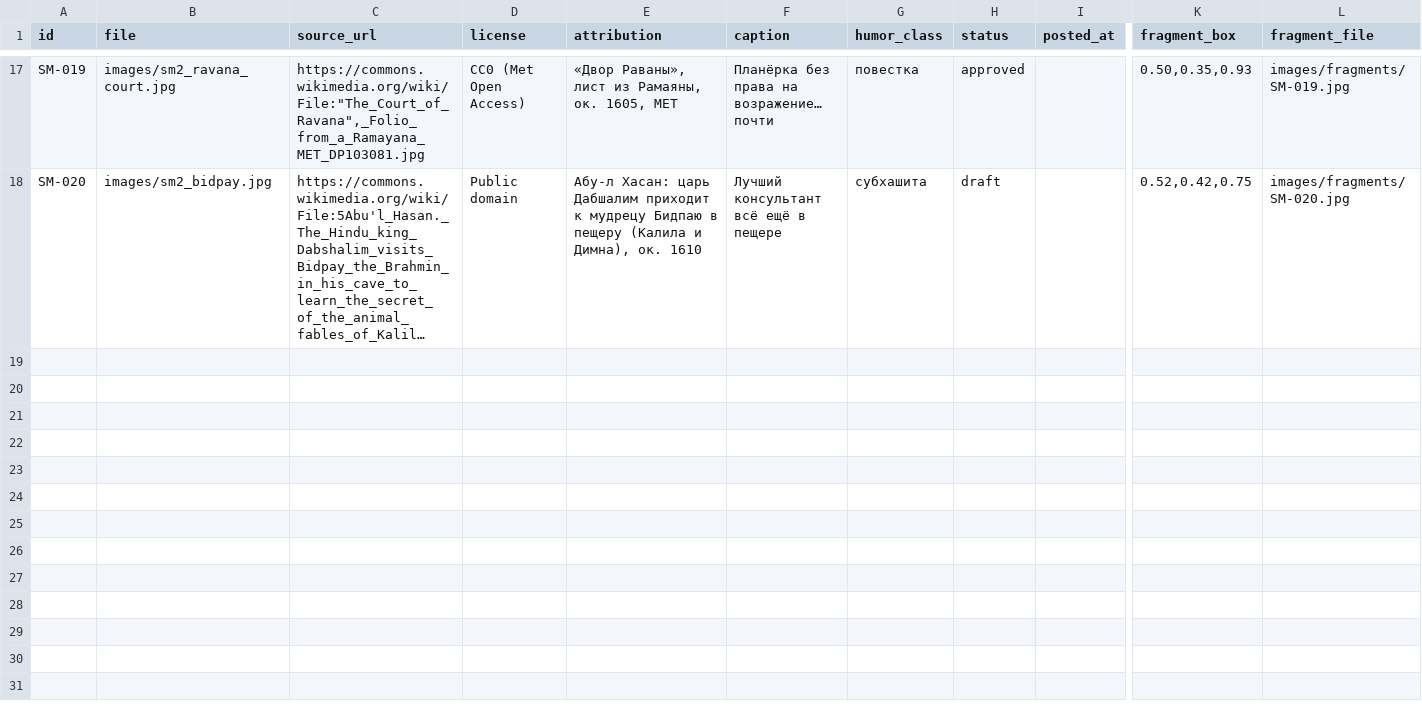
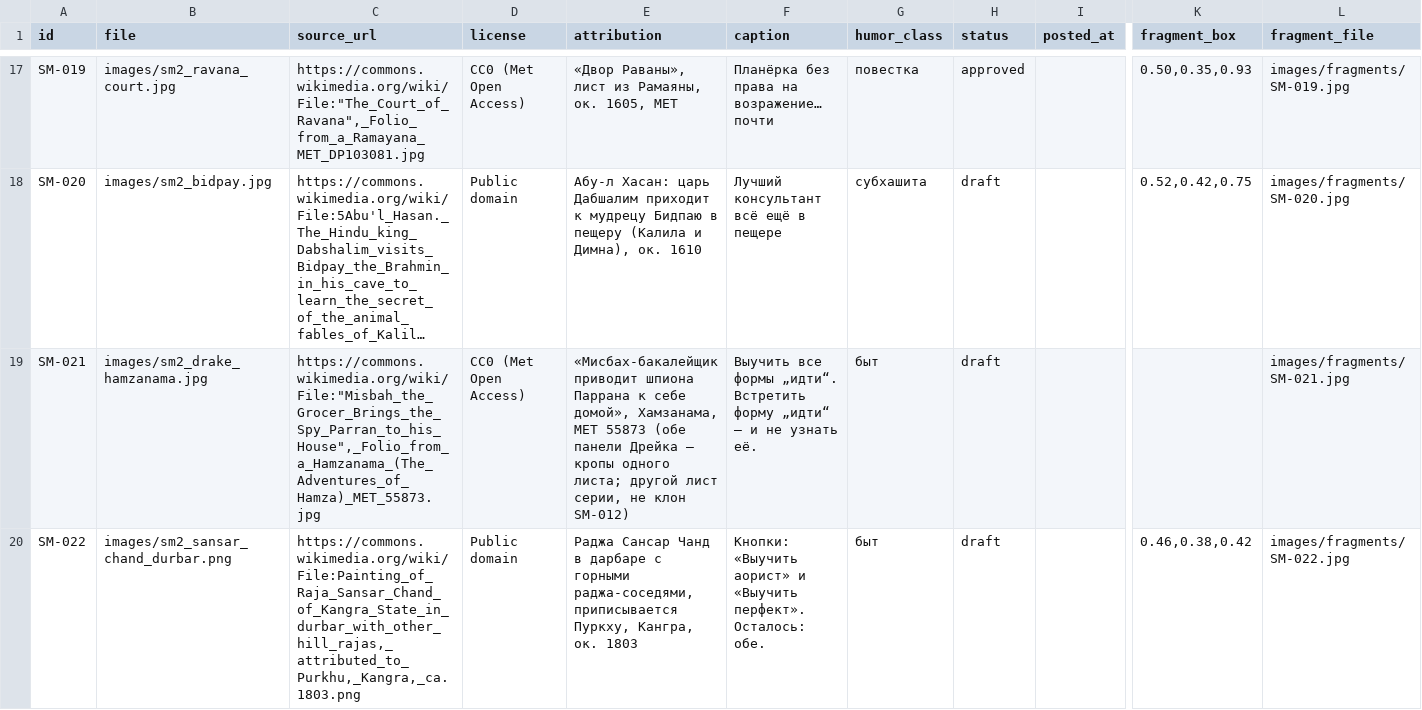
Before and after one commit to gasyoun/IndoMemy, a TSV file: memes.tsv, drawn as a sheet; only a part is shown, gaps mark what is left out; long unchanged cells end in …; rows hold the shown columns only; the diff covers the shown part only; the diff names each change by its address in the sheet, - before the commit and + after, or states it on an @@ line.

Commit message:
H7838: волна-2 мем-ремейков — 8 draft-карт SM-021–028 + щит голосования (recrop-8, PIL 4×2) (#20)
Досье review/meme-remakes-wave2-decisions_08-11-2026.md (PR#18):
- партия А (SM-021..024, быт): Drake-PD (Хамзанама MET 55873, 2 панели), Two Buttons
  (дарбар Кангры, Пуркху ок. 1803), Expanding brain (4 MET-портрета, композит 2×2),
  Surprised Pikachu (брахман Тутинамы, Cleveland CC0);
- партия B (SM-025..028, субхашита): снег↔snéha (горы Ramayana MET 37.955),
  огонь↔agníḥ (Бехзад, жаровня, Cleveland 1944.490.a), мать/брат/ночь (ночной Кайлас),
  мёд/два (поднос угощения MET 55873).

Арт только PD/CC0 (Wikimedia/MET/Cleveland), мастера ≥1500 px. Щит
review/meme-remakes-wave2_shield_27-11-2026.png по формуле recrop-8 (PIL 4×2,
id+подпись, durable-копия). Реген: tools/gen_wave2_shield.py. Реестр фрагментов
и замечания для MG: review/meme-remakes-wave2-production_27-11-2026.md.

Красные линии соблюдены: постинг запрещён (рулинг 27-09), очередь волны-1
не перебита (posted_at пуст у всех), пул 16 approved / 9 draft / 0 posted.

```diff
--- a/memes.tsv
+++ b/memes.tsv
+row 19: SM-021 | images/sm2_drake_hamzanama.jpg | https://commons.wikimedia.org/wiki/File:"Misbah_the_Grocer_Brings_the_Spy_Parran_to_his_House",_Folio_from_a_Hamzanama_(The_Adventures_of_Hamza)_MET_55873.jpg | CC0 (Met Open Access) | «Мисбах-бакалейщик приводит шпиона Паррана к себе домой», Хамзанама, MET 55873 (обе панели Дрейка — кропы одного листа; другой лист серии, не клон SM-012) | Выучить все формы „идти“. Встретить форму „идти“ — и не узнать её. | быт | draft |  |  | images/fragments/SM-021.jpg
+row 20: SM-022 | images/sm2_sansar_chand_durbar.png | https://commons.wikimedia.org/wiki/File:Painting_of_Raja_Sansar_Chand_of_Kangra_State_in_durbar_with_other_hill_rajas,_attributed_to_Purkhu,_Kangra,_ca.1803.png | Public domain | Раджа Сансар Чанд в дарбаре с горными раджа-соседями, приписывается Пуркху, Кангрa, ок. 1803 | Кнопки: «Выучить аорист» и «Выучить перфект». Осталось: обе. | быт | draft |  | 0.46,0.38,0.42 | images/fragments/SM-022.jpg
```
Also changed, not shown: 6 added rows elsewhere in this file, 23 other files.
